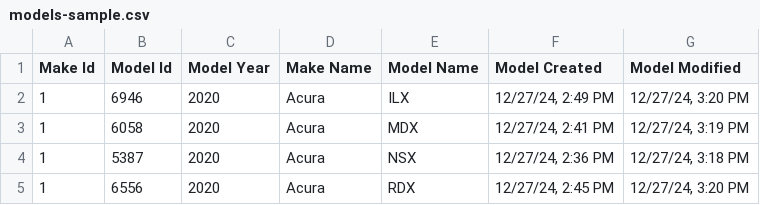
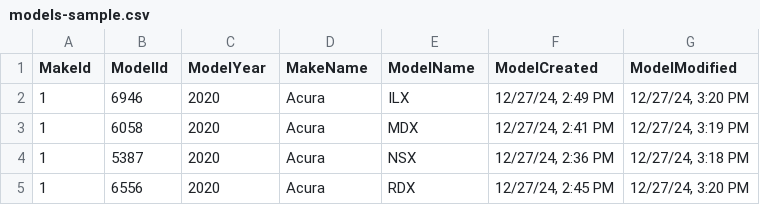
Before and after one commit to M-A-Chapman/carSelectorApi, a CSV file: dataSource/models-sample.csv, drawn as a sheet; only a part is shown.

```diff
--- a/dataSource/models-sample.csv
+++ b/dataSource/models-sample.csv
@@ -1,2 +1,2 @@
-"Make Id","Model Id","Model Year","Make Name","Model Name","Model Created","Model Modified"
+"MakeId","ModelId","ModelYear","MakeName","ModelName","ModelCreated","ModelModified"
 1,6946,2020,Acura,ILX,"12/27/24, 2:49 PM","12/27/24, 3:20 PM"
```
Also changed, not shown: dataSource/makes-sample.csv, dataSource/submodels-sample.csv, 5 other files.
